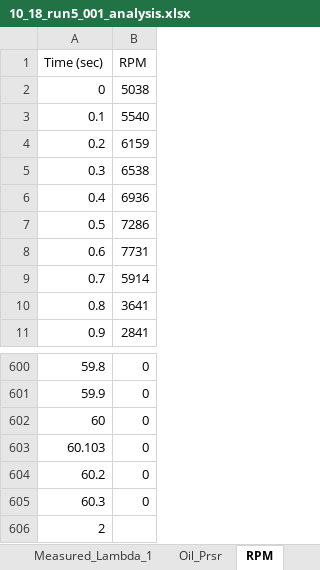
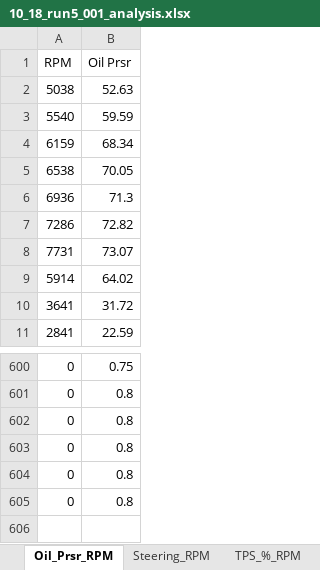
Before and after one commit to JacksonHarvey1/FSAE2025, an Excel workbook: Data/10_18_run5_001_analysis.xlsx, sheet Oil_Prsr_RPM, drawn as a sheet; only a part is shown, gaps mark what is left out; values as stored, in another font and other column widths than the file's, no borders; charts and pictures not drawn; removed rows and columns are numbered as before the commit, all else as after; the diff names each change by its address in the sheet, - before the commit and + after, or states it on an @@ line.

```diff
--- a/Data/10_18_run5_001_analysis.xlsx (sheet Oil_Prsr_RPM)
+++ b/Data/10_18_run5_001_analysis.xlsx (sheet Oil_Prsr_RPM)
-sheet tab: RPM
+sheet tab: Oil_Prsr_RPM
-column A (Time (sec)), rows 2-11: 0 | 0.1 | 0.2 | 0.3 | 0.4 | 0.5 | 0.6 | 0.7 | 0.8 | 0.9; rows 600-605: 59.8 | 59.9 | 60 | 60.103 | 60.2 | 60.3
+column B (Oil Prsr), rows 2-11: 52.63 | 59.59 | 68.34 | 70.05 | 71.3 | 72.82 | 73.07 | 64.02 | 31.72 | 22.59; rows 600-605: 0.75 | 0.8 | 0.8 | 0.8 | 0.8 | 0.8
-row 606: 2
```
Also changed, not shown: sheet Measured_Lambda_1_RPM, sheet Measured_1-Target_Lambda_RPM, sheet Accel_Compensation_-_Fuel_%_RPM, sheet Air_Temp_Compensation_-_Fuel_1, sheet Fuel_Angle_deg_RPM, sheet Map_Compensation_-_Fuel_%_RPM, 22 more sheets, other sheet tabs, charts or pictures, Data/10_18_run1_001_analysis.xlsx, Data/10_18_run2_001_analysis.xlsx, 9 other files.
